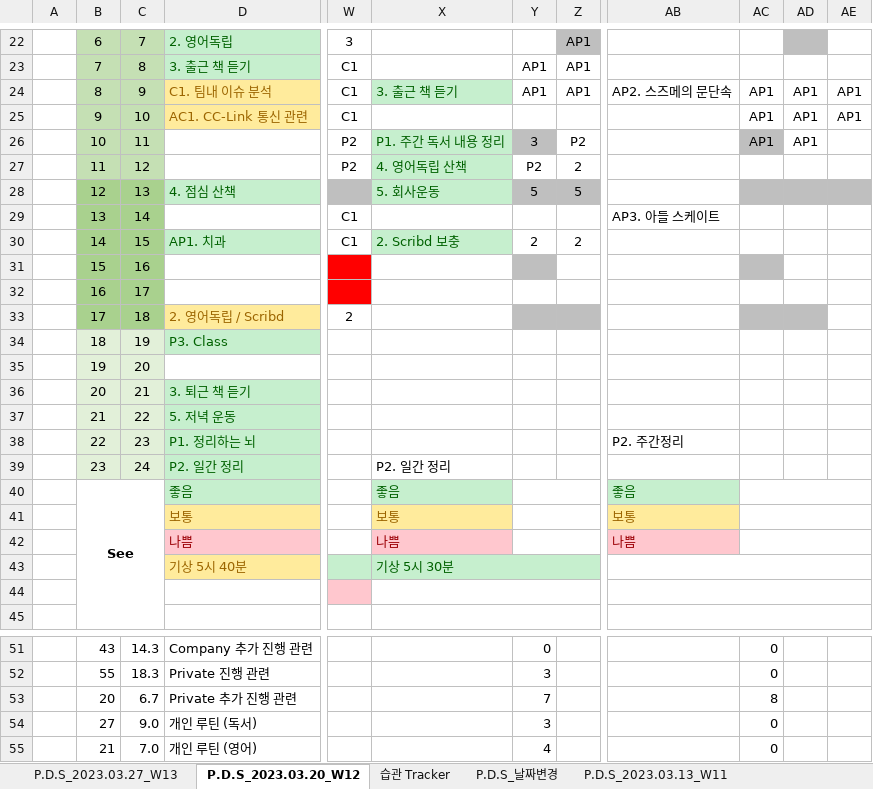
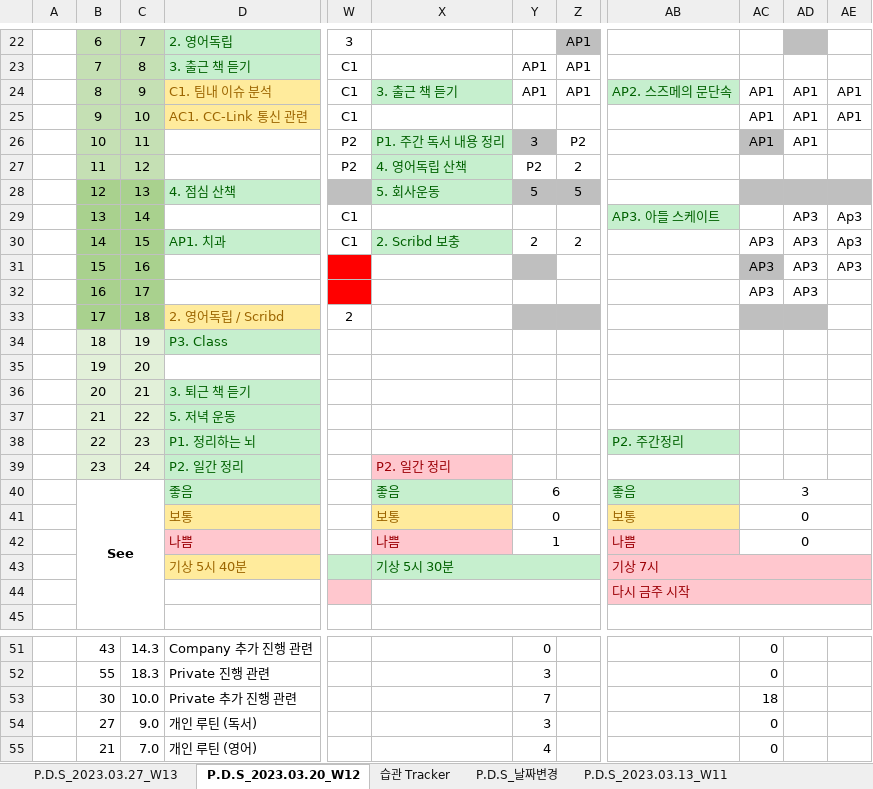
Before and after one commit to jcseo1028/jcseo1028.github.io, an Excel workbook: _DailyReport/_DailyReport.xlsx, sheet P.D.S_2023.03.20_W12, drawn as a sheet; only a part is shown, gaps mark what is left out; values as stored, in another font and other column widths than the file's, no borders; charts and pictures and conditional formats not drawn; the diff covers the shown part only; the diff names each change by its address in the sheet, - before the commit and + after, or states it on an @@ line.

```diff
--- a/_DailyReport/_DailyReport.xlsx (sheet P.D.S_2023.03.20_W12)
+++ b/_DailyReport/_DailyReport.xlsx (sheet P.D.S_2023.03.20_W12)
@@ AB24 fill: none → #C6EFCE, text colour: black → #006100 @@
@@ AB29 fill: none → #C6EFCE, text colour: black → #006100 @@
-AD29:AD32: (empty)
+AD29:AD32: AP3
-AE29:AE30: (empty)
+AE29:AE30: Ap3
-AC30:AC32: (empty)
+AC30:AC32: AP3
-AE31: (empty)
+AE31: AP3
@@ AB38 fill: none → #C6EFCE, text colour: black → #006100 @@
@@ X39 fill: none → #FFC7CE, text colour: black → #9C0006 @@
-Y40: (empty)
+Y40: 6
-AC40: (empty)
+AC40: 3
-Y41: (empty)
+Y41: 0
-AC41:AC42: (empty)
+AC41:AC42: 0
-Y42: (empty)
+Y42: 1
-AB43: (empty)
+AB43: 기상 7시
-AB43:AE44 fill: none
+AB43:AE44 fill: #FFC7CE
-AB44: (empty)
+AB44: 다시 금주 시작
-B53: 20
+B53: 30
-C53: 6.7
+C53: 10.0
-AC53: 8
+AC53: 18
```
Also changed, not shown: 2 edited cells elsewhere in this sheet, sheet 습관 Tracker, sheet P.D.S_2022.11.28, sheet P.D.S_2022.10.17, sheet P.D.S_2022.10.10, sheet P.D.S_2022.11.21, sheet P.D.S_2022.10.24, 20 more sheets, charts or pictures, _DailyReport/_DailyReport_Statistic.xlsx, 1 other file.
